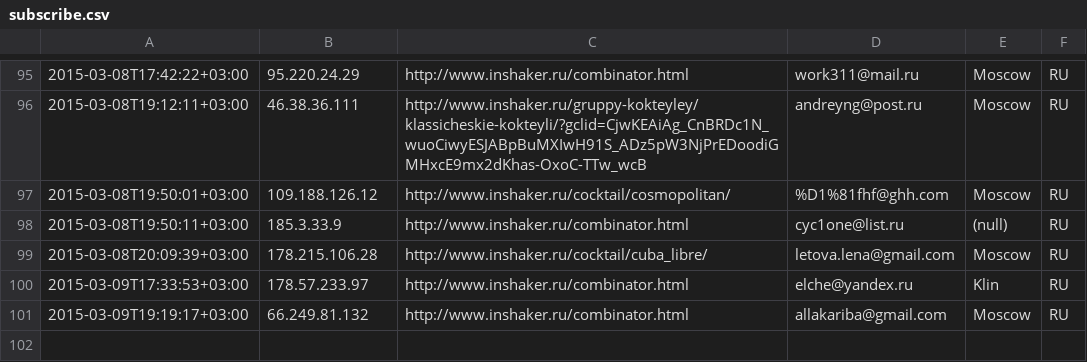
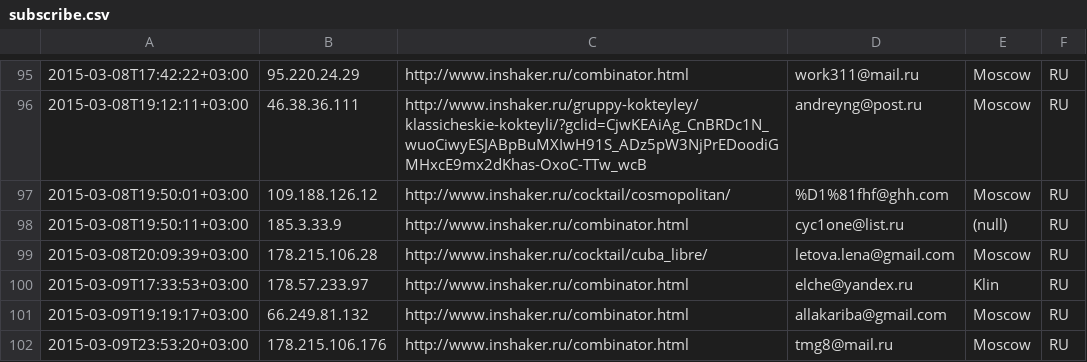
Before and after one commit to peter-leonov/inshaker, a CSV file: htdocs/_/events/subscribe.csv, drawn as a sheet; only a part is shown, gaps mark what is left out; the diff names each change by its address in the sheet, - before the commit and + after, or states it on an @@ line.

Commit message:
auto-backup

```diff
--- a/htdocs/_/events/subscribe.csv
+++ b/htdocs/_/events/subscribe.csv
+row 102: 2015-03-09T23:53:20+03:00 | 178.215.106.176 | http://www.inshaker.ru/combinator.html | tmg8@mail.ru | Moscow | RU
```
